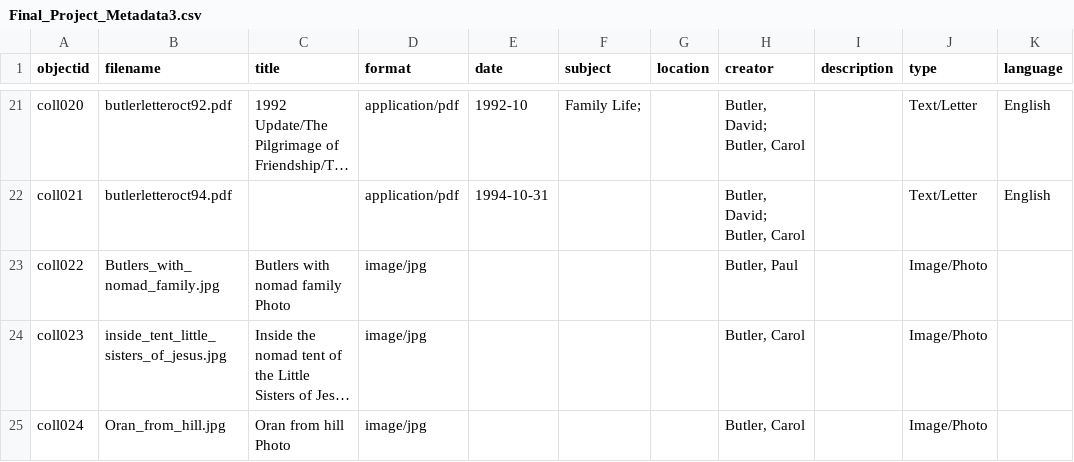
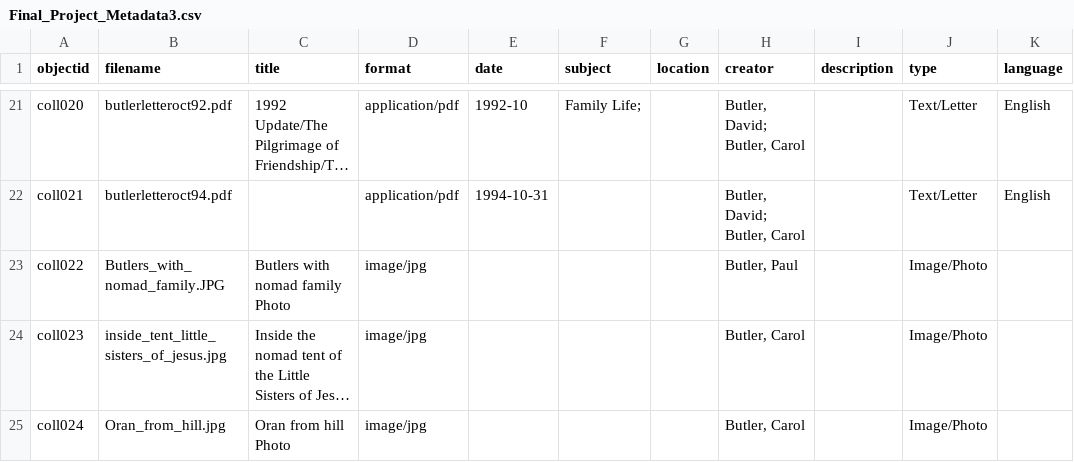
Before and after one commit to LunaKae/ButlerMission, a CSV file: _data/Final_Project_Metadata3.csv, drawn as a sheet; only a part is shown, gaps mark what is left out; long unchanged cells end in …; the diff names each change by its address in the sheet, - before the commit and + after, or states it on an @@ line.

Commit message:
Update Final_Project_Metadata3.csv

```diff
--- a/_data/Final_Project_Metadata3.csv
+++ b/_data/Final_Project_Metadata3.csv
-B23 (filename): Butlers_with_nomad_family.jpg
+B23 (filename): Butlers_with_nomad_family.JPG
```
